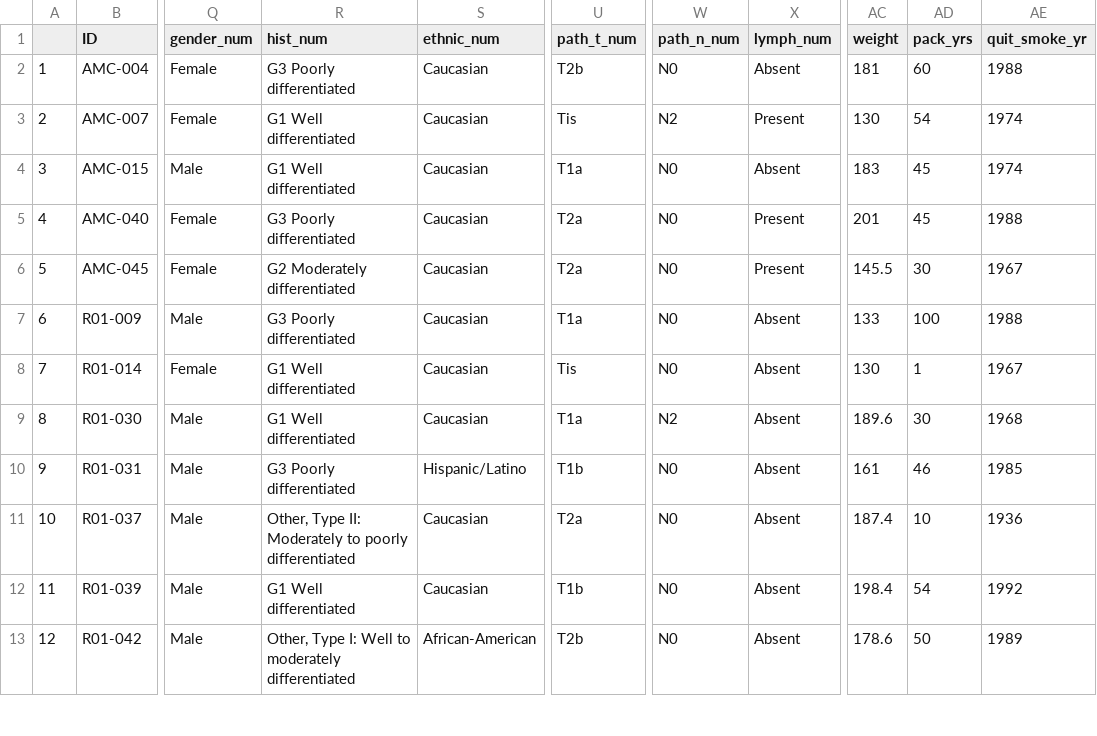
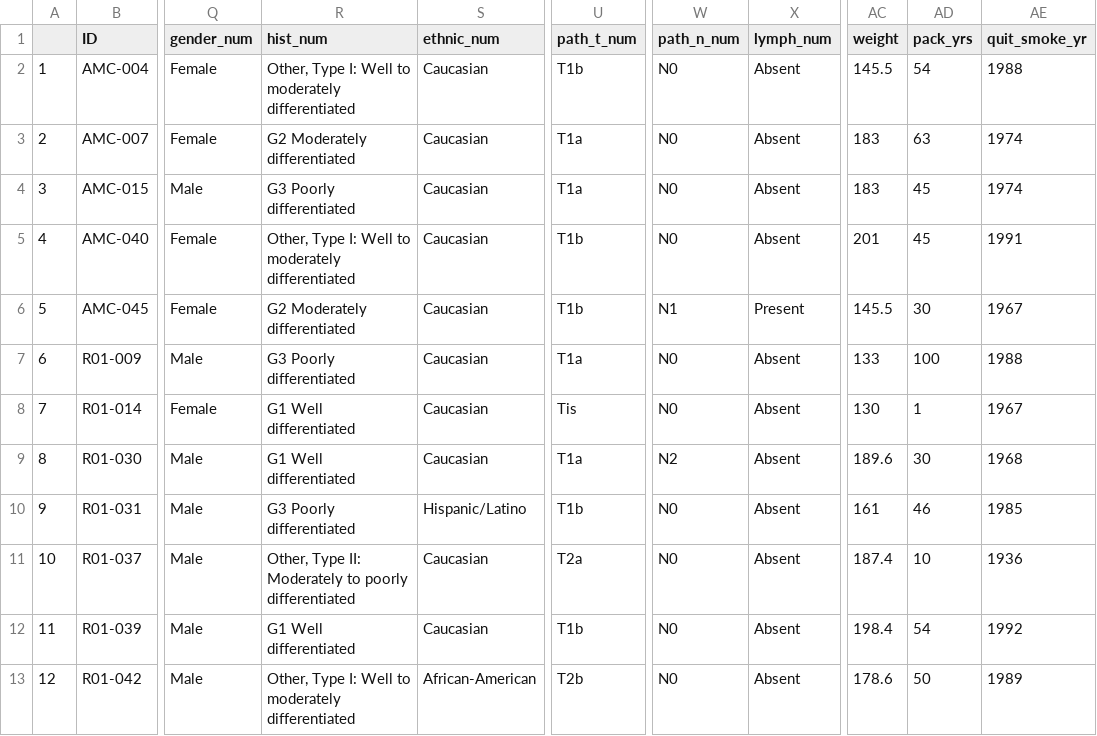
Before and after one commit to suziephillips/summative_AIHDS, a CSV file: data/Derived/cl2_m_test_imputed.csv, drawn as a sheet; only a part is shown, gaps mark what is left out; the diff names each change by its address in the sheet, - before the commit and + after, or states it on an @@ line.

Commit message:
Final data extraction

```diff
--- a/data/Derived/cl2_m_test_imputed.csv
+++ b/data/Derived/cl2_m_test_imputed.csv
-R2 (hist_num): G3 Poorly differentiated
+R2 (hist_num): Other, Type I: Well to moderately differentiated
-U2 (path_t_num): T2b
+U2 (path_t_num): T1b
-AC2 (weight): 181
+AC2 (weight): 145.5
-AD2 (pack_yrs): 60
+AD2 (pack_yrs): 54
-R3 (hist_num): G1 Well differentiated
+R3 (hist_num): G2 Moderately differentiated
-U3 (path_t_num): Tis
+U3 (path_t_num): T1a
-W3 (path_n_num): N2
+W3 (path_n_num): N0
-X3 (lymph_num): Present
+X3 (lymph_num): Absent
-AC3 (weight): 130
+AC3 (weight): 183
-AD3 (pack_yrs): 54
+AD3 (pack_yrs): 63
-R4 (hist_num): G1 Well differentiated
+R4 (hist_num): G3 Poorly differentiated
-R5 (hist_num): G3 Poorly differentiated
+R5 (hist_num): Other, Type I: Well to moderately differentiated
-U5:U6 (path_t_num): T2a
+U5:U6 (path_t_num): T1b
-X5 (lymph_num): Present
+X5 (lymph_num): Absent
-AE5 (quit_smoke_yr): 1988
+AE5 (quit_smoke_yr): 1991
-W6 (path_n_num): N0
+W6 (path_n_num): N1
```
Also changed, not shown: data/Derived/cl1_m_test_imputed.csv, data/Derived/cl1_m_train_imputed.csv, 20 other files.
